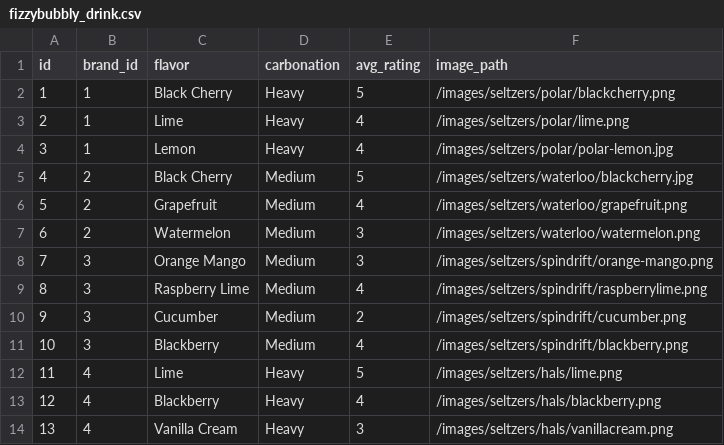
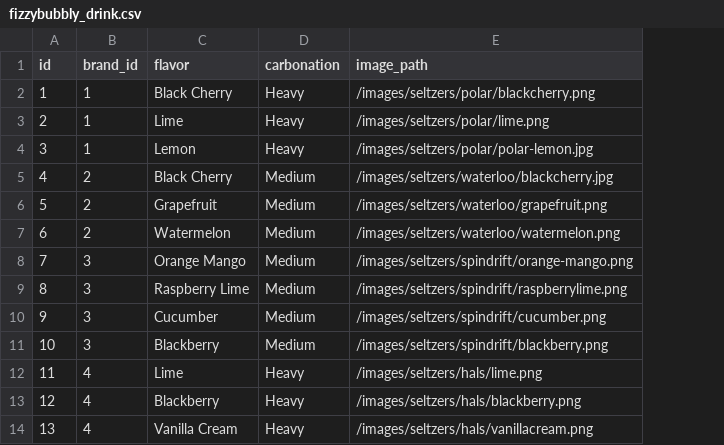
Before and after one commit to LaunchCodeLiftoffProjects/fizzybubbly, a CSV file: src/main/resources/fizzybubbly_drink.csv, drawn as a sheet; only a part is shown; the diff names each change by its address in the sheet, - before the commit and + after, or states it on an @@ line.

Commit message:
removed avg_rating from csvs

```diff
--- a/src/main/resources/fizzybubbly_drink.csv
+++ b/src/main/resources/fizzybubbly_drink.csv
-column E (avg_rating), rows 2-14: 5 | 4 | 4 | 5 | 4 | 3 | 3 | 4 | 2 | 4 | 5 | 4 | 3
```
